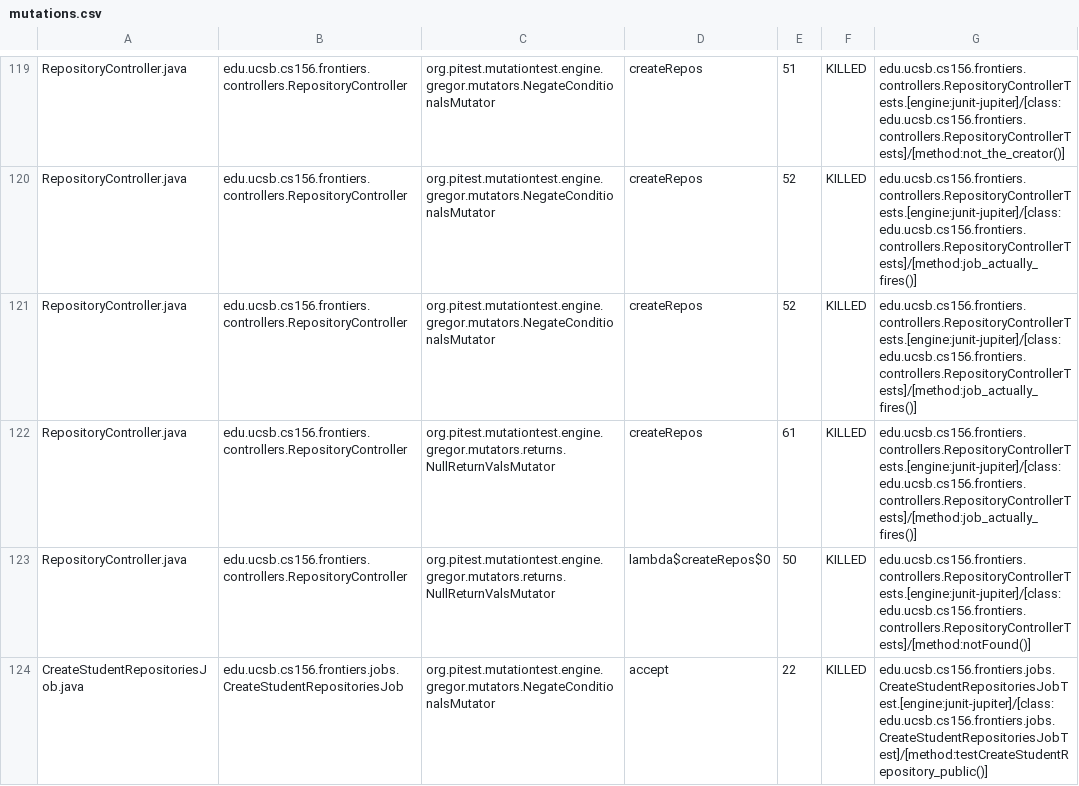
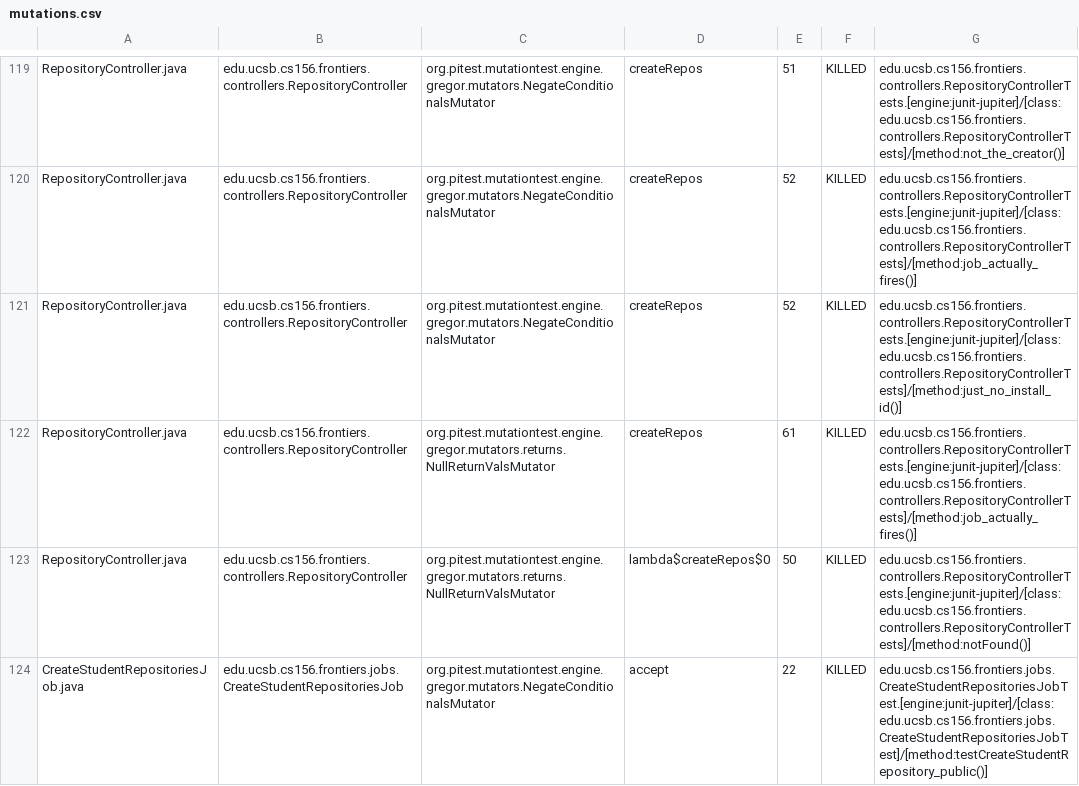
Before and after one commit to ucsb-cs156-s25/proj-frontiers-s25-12, a CSV file: prs/29/pitest/mutations.csv, drawn as a sheet; only a part is shown, gaps mark what is left out; the diff covers the shown part only.

Commit message:
Deploying to gh-pages from @ ucsb-cs156-s25/proj-frontiers-s25-12@b527032dfaee630dccaa7df544efb3f43d054d11 🚀

```diff
--- a/prs/29/pitest/mutations.csv
+++ b/prs/29/pitest/mutations.csv
@@ -120,3 +120,3 @@ RepositoryController.java,edu.ucsb.cs156.frontiers.controllers.RepositoryControl
 RepositoryController.java,edu.ucsb.cs156.frontiers.controllers.RepositoryController,org.pitest.mutationtest.engine.gregor.mutators.NegateConditionalsMutator,createRepos,52,KILLED,edu.ucsb.cs156.frontiers.controllers.RepositoryControllerTests.[engine:junit-jupiter]/[class:edu.ucsb.cs156.frontiers.controllers.RepositoryControllerTests]/[method:job_actually_fires()]
-RepositoryController.java,edu.ucsb.cs156.frontiers.controllers.RepositoryController,org.pitest.mutationtest.engine.gregor.mutators.NegateConditionalsMutator,createRepos,52,KILLED,edu.ucsb.cs156.frontiers.controllers.RepositoryControllerTests.[engine:junit-jupiter]/[class:edu.ucsb.cs156.frontiers.controllers.RepositoryControllerTests]/[method:job_actually_fires()]
+RepositoryController.java,edu.ucsb.cs156.frontiers.controllers.RepositoryController,org.pitest.mutationtest.engine.gregor.mutators.NegateConditionalsMutator,createRepos,52,KILLED,edu.ucsb.cs156.frontiers.controllers.RepositoryControllerTests.[engine:junit-jupiter]/[class:edu.ucsb.cs156.frontiers.controllers.RepositoryControllerTests]/[method:just_no_install_id()]
 RepositoryController.java,edu.ucsb.cs156.frontiers.controllers.RepositoryController,org.pitest.mutationtest.engine.gregor.mutators.returns.NullReturnValsMutator,createRepos,61,KILLED,edu.ucsb.cs156.frontiers.controllers.RepositoryControllerTests.[engine:junit-jupiter]/[class:edu.ucsb.cs156.frontiers.controllers.RepositoryControllerTests]/[method:job_actually_fires()]
```
Also changed, not shown: 10 edited cells elsewhere in this file, 28 other files.
